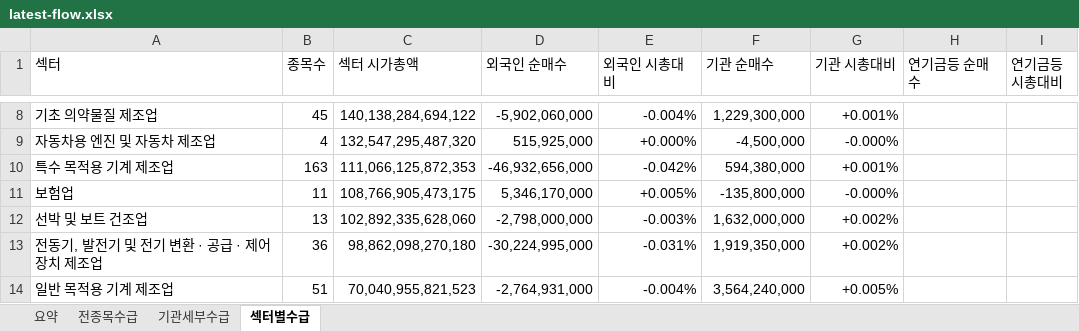
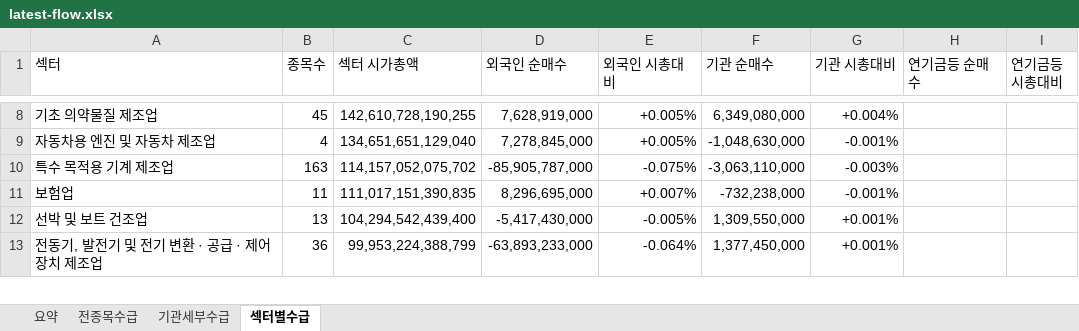
Before and after one commit to HeeChaNY/stock-market-dashboards, an Excel workbook: dashboard/latest-flow.xlsx, sheet 섹터별수급, drawn as a sheet; only a part is shown, gaps mark what is left out; values as stored, in another font and other column widths than the file's, no cell formats; conditional formats not drawn; removed rows and columns are numbered as before the commit, all else as after; the diff covers the shown part only; the diff names each change by its address in the sheet, - before the commit and + after, or states it on an @@ line.

```diff
--- a/dashboard/latest-flow.xlsx (sheet 섹터별수급)
+++ b/dashboard/latest-flow.xlsx (sheet 섹터별수급)
-C8 (섹터 시가총액): 140,138,284,694,122
+C8 (섹터 시가총액): 142,610,728,190,255
-D8 (외국인 순매수): -5,902,060,000
+D8 (외국인 순매수): 7,628,919,000
-E8 (외국인 시총대비): -0.004%
+E8 (외국인 시총대비): +0.005%
-F8 (기관 순매수): 1,229,300,000
+F8 (기관 순매수): 6,349,080,000
-G8 (기관 시총대비): +0.001%
+G8 (기관 시총대비): +0.004%
-C9 (섹터 시가총액): 132,547,295,487,320
+C9 (섹터 시가총액): 134,651,651,129,040
-D9 (외국인 순매수): 515,925,000
+D9 (외국인 순매수): 7,278,845,000
-E9 (외국인 시총대비): +0.000%
+E9 (외국인 시총대비): +0.005%
-F9 (기관 순매수): -4,500,000
+F9 (기관 순매수): -1,048,630,000
-G9 (기관 시총대비): -0.000%
+G9 (기관 시총대비): -0.001%
-C10 (섹터 시가총액): 111,066,125,872,353
+C10 (섹터 시가총액): 114,157,052,075,702
-D10 (외국인 순매수): -46,932,656,000
+D10 (외국인 순매수): -85,905,787,000
-E10 (외국인 시총대비): -0.042%
+E10 (외국인 시총대비): -0.075%
-F10 (기관 순매수): 594,380,000
+F10 (기관 순매수): -3,063,110,000
-G10 (기관 시총대비): +0.001%
+G10 (기관 시총대비): -0.003%
-C11 (섹터 시가총액): 108,766,905,473,175
+C11 (섹터 시가총액): 111,017,151,390,835
-D11 (외국인 순매수): 5,346,170,000
+D11 (외국인 순매수): 8,296,695,000
-E11 (외국인 시총대비): +0.005%
+E11 (외국인 시총대비): +0.007%
-F11 (기관 순매수): -135,800,000
+F11 (기관 순매수): -732,238,000
-G11 (기관 시총대비): -0.000%
+G11 (기관 시총대비): -0.001%
-C12 (섹터 시가총액): 102,892,335,628,060
+C12 (섹터 시가총액): 104,294,542,439,400
-D12 (외국인 순매수): -2,798,000,000
+D12 (외국인 순매수): -5,417,430,000
-E12 (외국인 시총대비): -0.003%
+E12 (외국인 시총대비): -0.005%
-F12 (기관 순매수): 1,632,000,000
+F12 (기관 순매수): 1,309,550,000
-G12:G13 (기관 시총대비): +0.002%
+G12:G13 (기관 시총대비): +0.001%
-C13 (섹터 시가총액): 98,862,098,270,180
+C13 (섹터 시가총액): 99,953,224,388,799
-D13 (외국인 순매수): -30,224,995,000
+D13 (외국인 순매수): -63,893,233,000
-E13 (외국인 시총대비): -0.031%
+E13 (외국인 시총대비): -0.064%
-F13 (기관 순매수): 1,919,350,000
+F13 (기관 순매수): 1,377,450,000
-row 14: 일반 목적용 기계 제조업 | 51 | 70,040,955,821,523 | -2,764,931,000 | -0.004% | 3,564,240,000 | +0.005%
```
Also changed, not shown: 10 added rows, 9 removed rows and 579 edited cells elsewhere in this sheet, sheet 전종목수급, sheet 기관세부수급, sheet 요약, cell formats, 1 other file.
